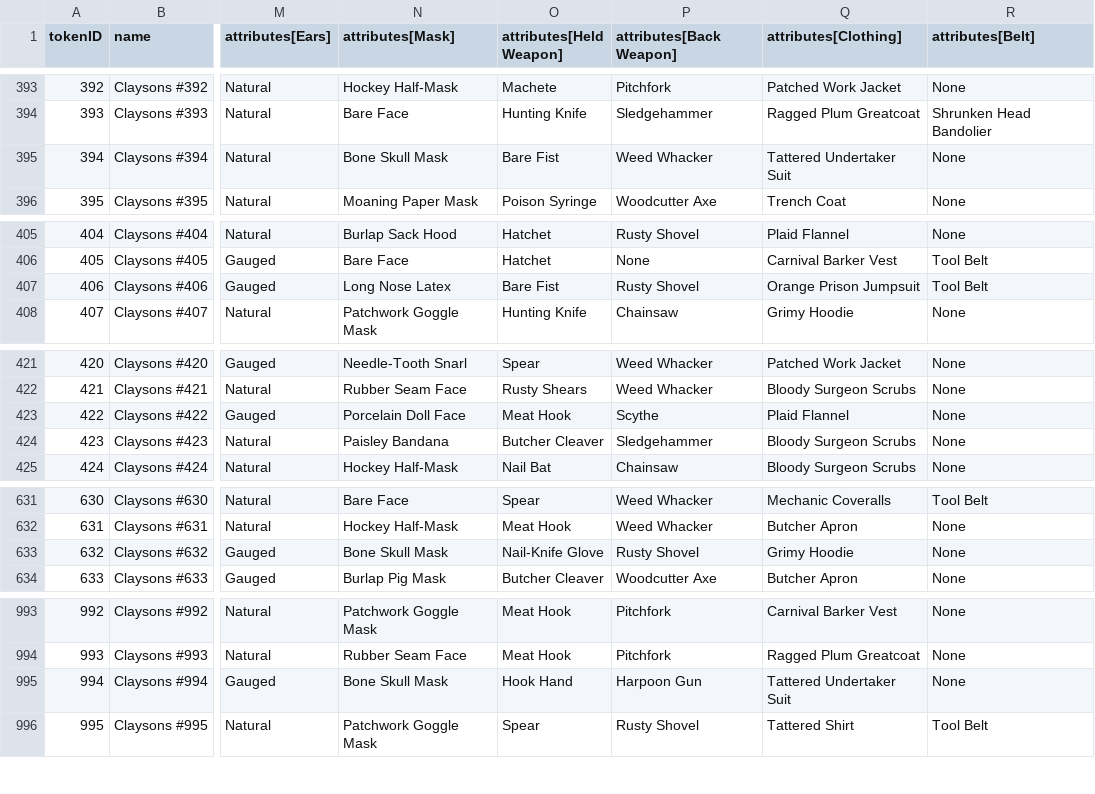
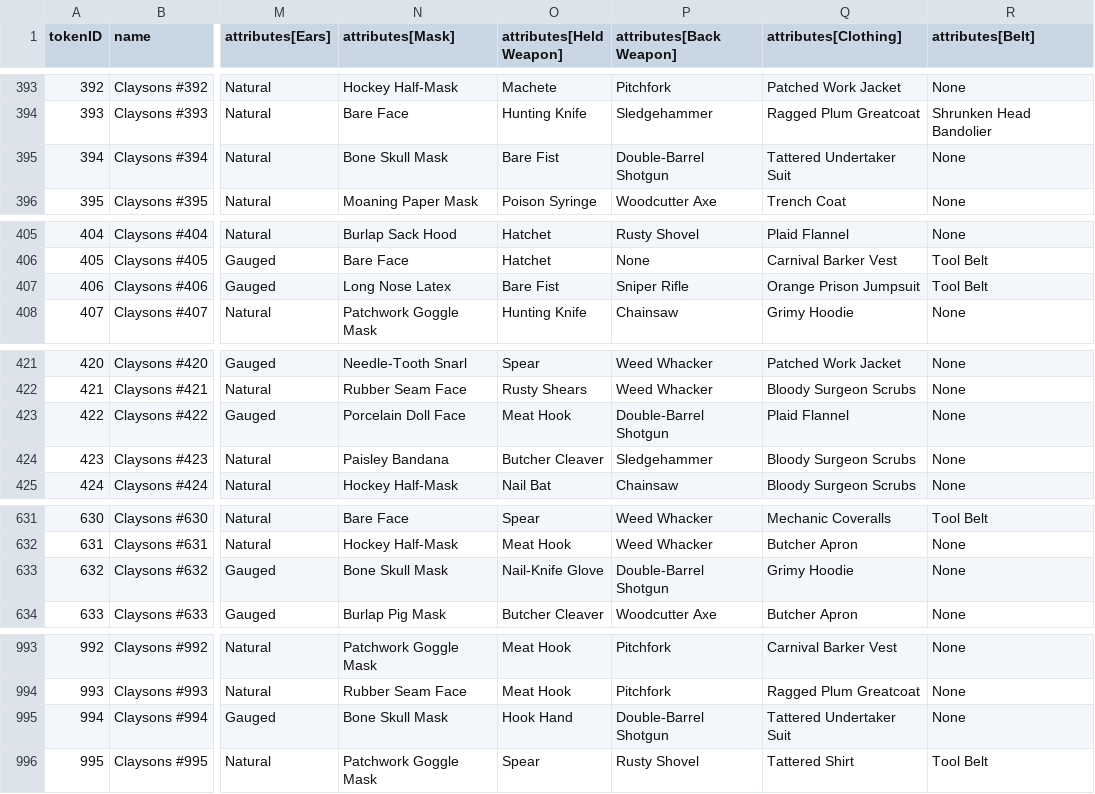
Before and after one commit to georgexmeta/SBN13thNFT, a CSV file: output/opensea/metadata.csv, drawn as a sheet; only a part is shown, gaps mark what is left out; the diff covers the shown part only; the diff names each change by its address in the sheet, - before the commit and + after, or states it on an @@ line.

```diff
--- a/output/opensea/metadata.csv
+++ b/output/opensea/metadata.csv
-P395 (attributes[Back Weapon]): Weed Whacker
+P395 (attributes[Back Weapon]): Double-Barrel Shotgun
-P407 (attributes[Back Weapon]): Rusty Shovel
+P407 (attributes[Back Weapon]): Sniper Rifle
-P423 (attributes[Back Weapon]): Scythe
+P423 (attributes[Back Weapon]): Double-Barrel Shotgun
-P633 (attributes[Back Weapon]): Rusty Shovel
+P633 (attributes[Back Weapon]): Double-Barrel Shotgun
-P995 (attributes[Back Weapon]): Harpoon Gun
+P995 (attributes[Back Weapon]): Double-Barrel Shotgun
```
Also changed, not shown: 5 edited cells elsewhere in this file, 13 other files.
